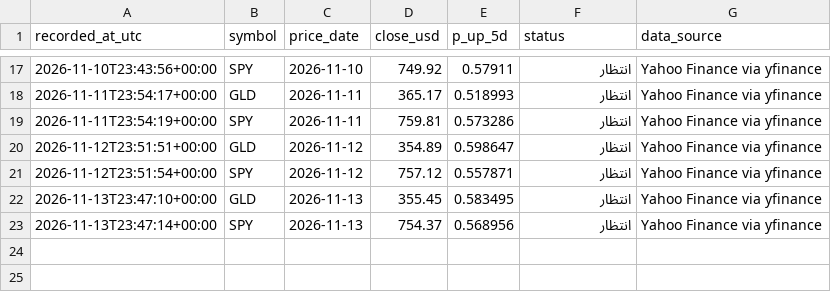
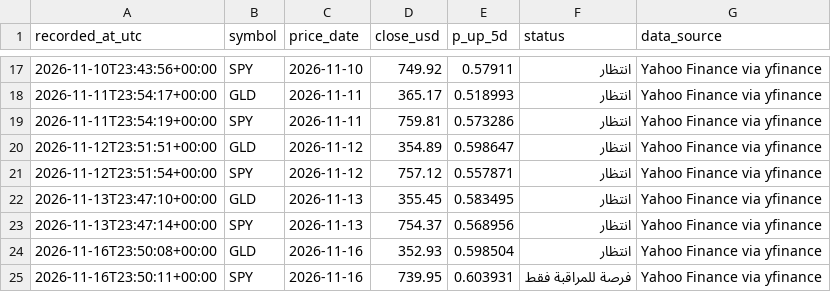
Before and after one commit to hmaaytah-lgtm/market-intelligence-lab, a CSV file: signals.csv, drawn as a sheet; only a part is shown, gaps mark what is left out.

```diff
--- a/signals.csv
+++ b/signals.csv
@@ -23 +23,3 @@ recorded_at_utc,symbol,price_date,close_usd,p_up_5d,status,data_source
 2026-11-13T23:47:14+00:00,SPY,2026-11-13,754.37,0.568956,انتظار,Yahoo Finance via yfinance
+2026-11-16T23:50:08+00:00,GLD,2026-11-16,352.93,0.598504,انتظار,Yahoo Finance via yfinance
+2026-11-16T23:50:11+00:00,SPY,2026-11-16,739.95,0.603931,فرصة للمراقبة فقط,Yahoo Finance via yfinance
```
